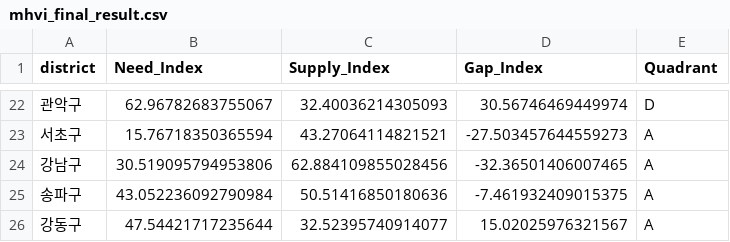
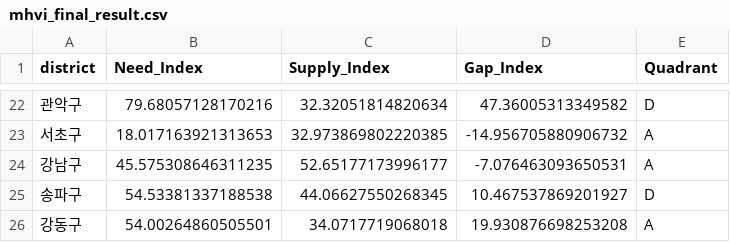
Before and after one commit to kmj060703/python_ws, a CSV file: data/outputs/tables/mhvi_final_result.csv, drawn as a sheet; only a part is shown, gaps mark what is left out; the diff covers the shown part only.

```diff
--- a/data/outputs/tables/mhvi_final_result.csv
+++ b/data/outputs/tables/mhvi_final_result.csv
@@ -22,5 +22,5 @@
-관악구,62.96782683755067,32.40036214305093,30.56746469449974,D
-서초구,15.76718350365594,43.27064114821521,-27.503457644559273,A
-강남구,30.519095794953806,62.884109855028456,-32.36501406007465,A
-송파구,43.052236092790984,50.51416850180636,-7.461932409015375,A
-강동구,47.54421717235644,32.52395740914077,15.02025976321567,A
+관악구,79.68057128170216,32.32051814820634,47.36005313349582,D
+서초구,18.017163921313653,32.973869802220385,-14.956705880906732,A
+강남구,45.575308646311235,52.65177173996177,-7.076463093650531,A
+송파구,54.53381337188538,44.06627550268345,10.467537869201927,D
+강동구,54.00264860505501,34.0717719068018,19.930876698253208,A
```
Also changed, not shown: 63 edited cells elsewhere in this file, data/outputs/tables/ai_blindspot_ranking.csv, data/outputs/tables/ai_blindspot_shap.csv, 15 other files.
